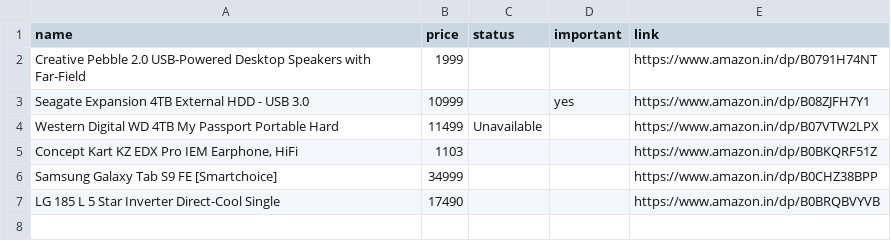
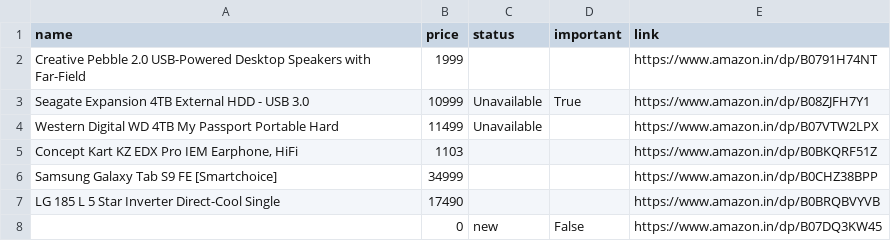
Before and after one commit to tonydavidx/Amazkart, a CSV file: data/products.csv, drawn as a sheet.

Commit message:
telegram add product feature

```diff
--- a/data/products.csv
+++ b/data/products.csv
@@ -2,3 +2,3 @@ name,price,status,important,link
 Creative Pebble 2.0 USB-Powered Desktop Speakers with Far-Field,1999,,,https://www.amazon.in/dp/B0791H74NT
-Seagate Expansion 4TB External HDD - USB 3.0,10999,,yes,https://www.amazon.in/dp/B08ZJFH7Y1
+Seagate Expansion 4TB External HDD - USB 3.0,10999,Unavailable,True,https://www.amazon.in/dp/B08ZJFH7Y1
 Western Digital WD 4TB My Passport Portable Hard,11499,Unavailable,,https://www.amazon.in/dp/B07VTW2LPX
@@ -7 +7,2 @@ Samsung Galaxy Tab S9 FE [Smartchoice],34999,,,https://www.amazon.in/dp/B0CHZ38B
 LG 185 L 5 Star Inverter Direct-Cool Single,17490,,,https://www.amazon.in/dp/B0BRQBVYVB
+,0,new,False,https://www.amazon.in/dp/B07DQ3KW45
```
Also changed, not shown: data/B0791H74NT.csv, data/B08ZJFH7Y1.csv, 8 other files.
